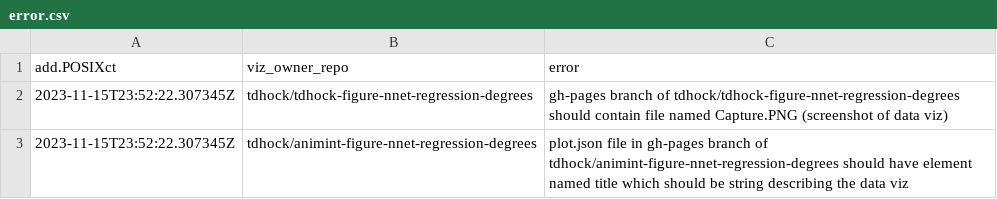
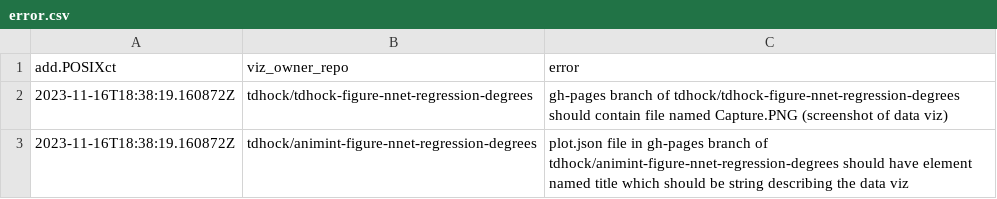
Before and after one commit to tdhock/gallery, a CSV file: error.csv, drawn as a sheet.

```diff
--- a/error.csv
+++ b/error.csv
@@ -1,3 +1,3 @@
 add.POSIXct,viz_owner_repo,error
-2023-11-15T23:52:22.307345Z,tdhock/tdhock-figure-nnet-regression-degrees,gh-pages branch of tdhock/tdhock-figure-nnet-regression-degrees should contain file named Capture.PNG (screenshot of data viz)
-2023-11-15T23:52:22.307345Z,tdhock/animint-figure-nnet-regression-degrees,plot.json file in gh-pages branch of tdhock/animint-figure-nnet-regression-degrees should have element named title which should be string describing the data viz
+2023-11-16T18:38:19.160872Z,tdhock/tdhock-figure-nnet-regression-degrees,gh-pages branch of tdhock/tdhock-figure-nnet-regression-degrees should contain file named Capture.PNG (screenshot of data viz)
+2023-11-16T18:38:19.160872Z,tdhock/animint-figure-nnet-regression-degrees,plot.json file in gh-pages branch of tdhock/animint-figure-nnet-regression-degrees should have element named title which should be string describing the data viz
```
Also changed, not shown: meta.csv, 4 other files.
